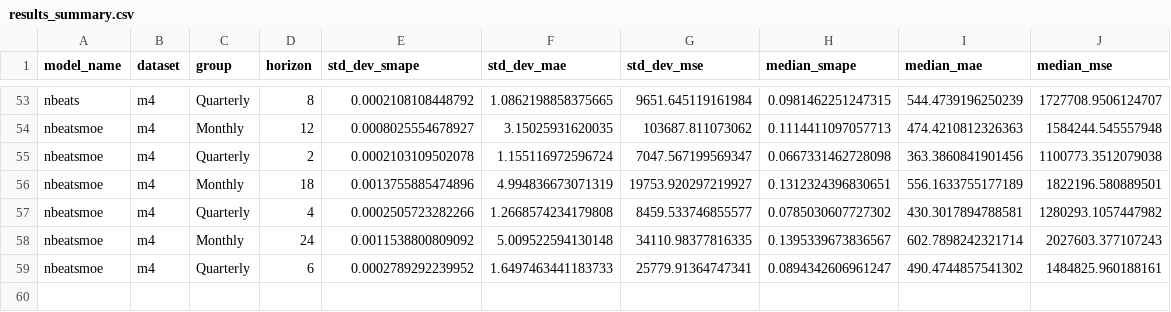
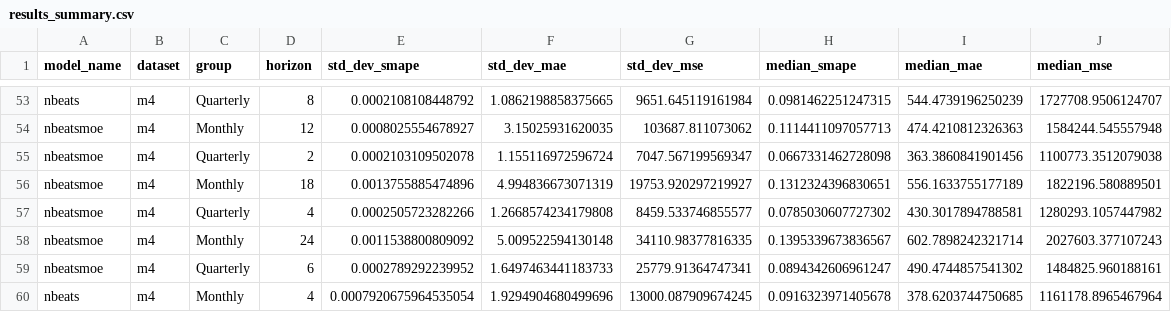
Before and after one commit to zaai-ai/mixture_of_experts_time_series, a CSV file: results_summary.csv, drawn as a sheet; only a part is shown, gaps mark what is left out.

```diff
--- a/results_summary.csv
+++ b/results_summary.csv
@@ -59 +59,2 @@ nbeatsmoe,m4,Monthly,24,0.0011538800809092,5.009522594130148,34110.98377816335,0
 nbeatsmoe,m4,Quarterly,6,0.0002789292239952,1.6497463441183733,25779.91364747341,0.0894342606961247,490.4744857541302,1484825.960188161
+nbeats,m4,Monthly,4,0.0007920675964535054,1.9294904680499696,13000.087909674245,0.0916323971405678,378.6203744750685,1161178.8965467964
```
Also changed, not shown: 6 other files.
